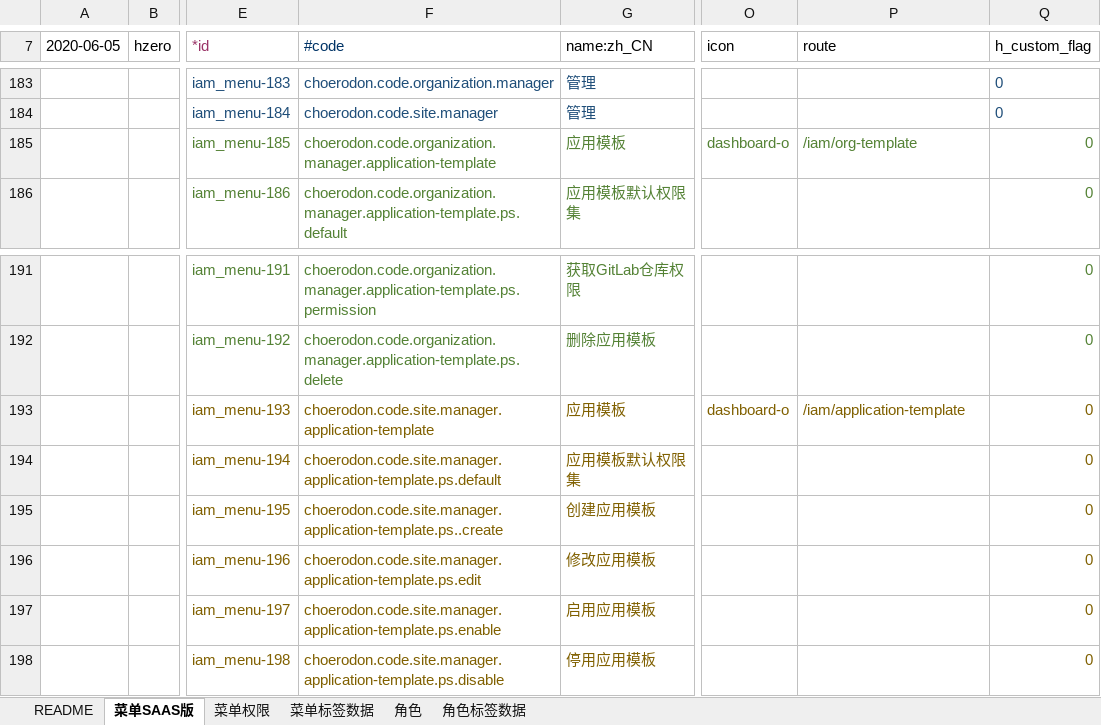
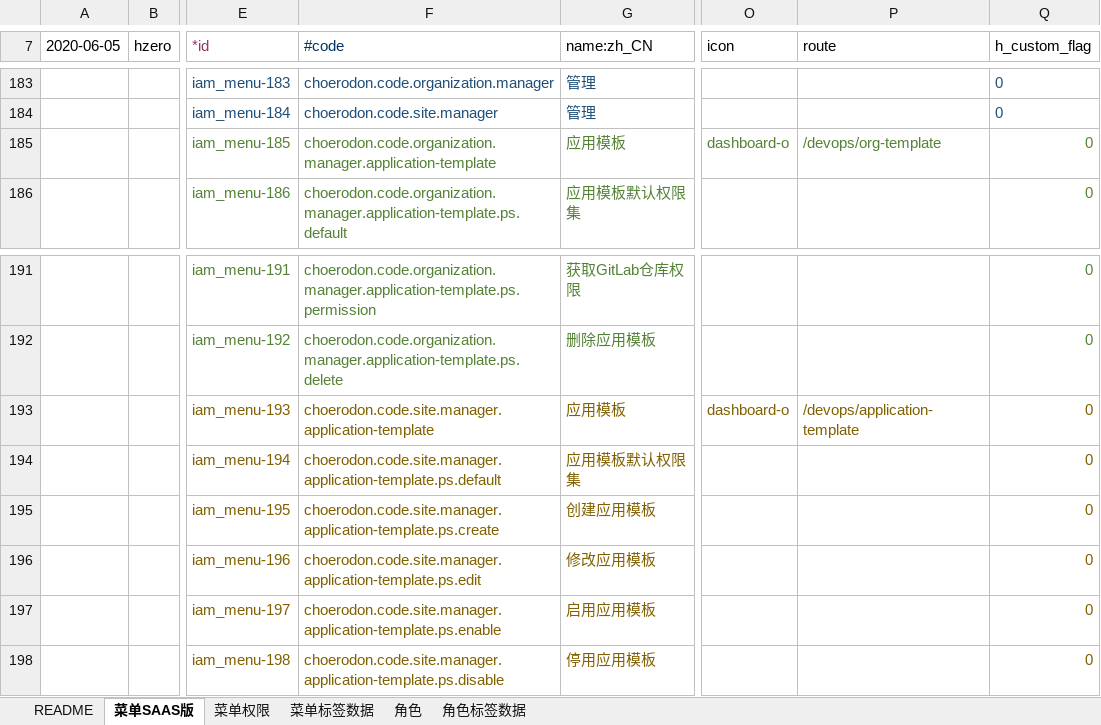
Before and after one commit to open-hand/devops-service, an Excel workbook: src/main/resources/script/db/init-data/devops_service/hzero_platform/hzero-menu-user-role-label.xlsx, sheet 菜单SAAS版, drawn as a sheet; only a part is shown, gaps mark what is left out; values as stored, in another font and other column widths than the file's, no borders; the diff names each change by its address in the sheet, - before the commit and + after, or states it on an @@ line.

Commit message:
[IMP] 修改应用模板菜单路由

```diff
--- a/src/main/resources/script/db/init-data/devops_service/hzero_platform/hzero-menu-user-role-label.xlsx (sheet 菜单SAAS版)
+++ b/src/main/resources/script/db/init-data/devops_service/hzero_platform/hzero-menu-user-role-label.xlsx (sheet 菜单SAAS版)
-P185 (route): /iam/org-template
+P185 (route): /devops/org-template
-P193 (route): /iam/application-template
+P193 (route): /devops/application-template
-F195 (#code): choerodon.code.site.manager.application-template.ps..create
+F195 (#code): choerodon.code.site.manager.application-template.ps.create
```
